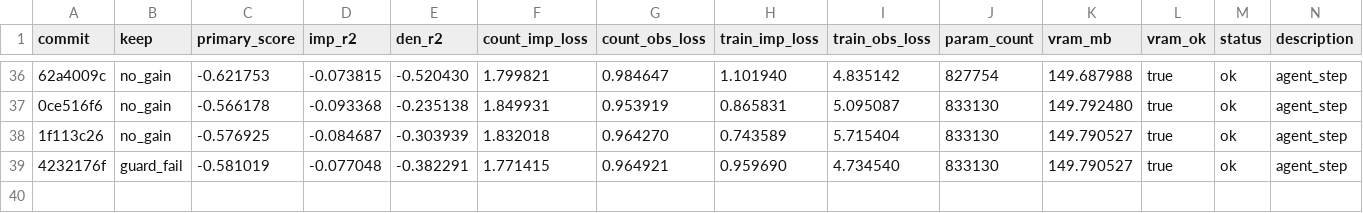
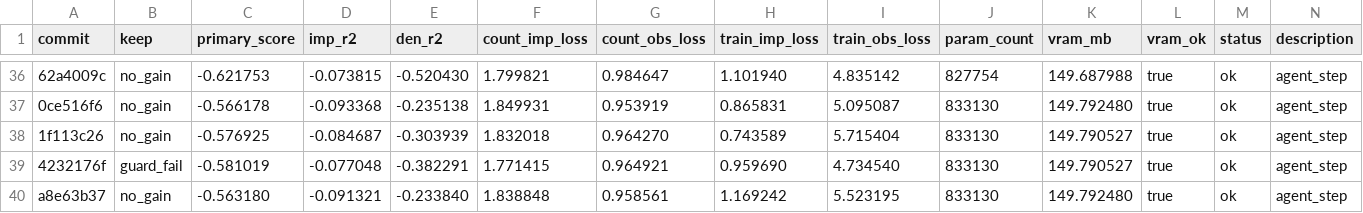
Before and after one commit to mehdiforoozandeh/CANDI, a TSV file: sandbox/autoresearch/june3/results.tsv, drawn as a sheet; only a part is shown, gaps mark what is left out; the diff names each change by its address in the sheet, - before the commit and + after, or states it on an @@ line.

```diff
--- a/sandbox/autoresearch/june3/results.tsv
+++ b/sandbox/autoresearch/june3/results.tsv
+row 40: a8e63b37 | no_gain | -0.563180 | -0.091321 | -0.233840 | 1.838848 | 0.958561 | 1.169242 | 5.523195 | 833130 | 149.792480 | true | ok | agent_step
```
